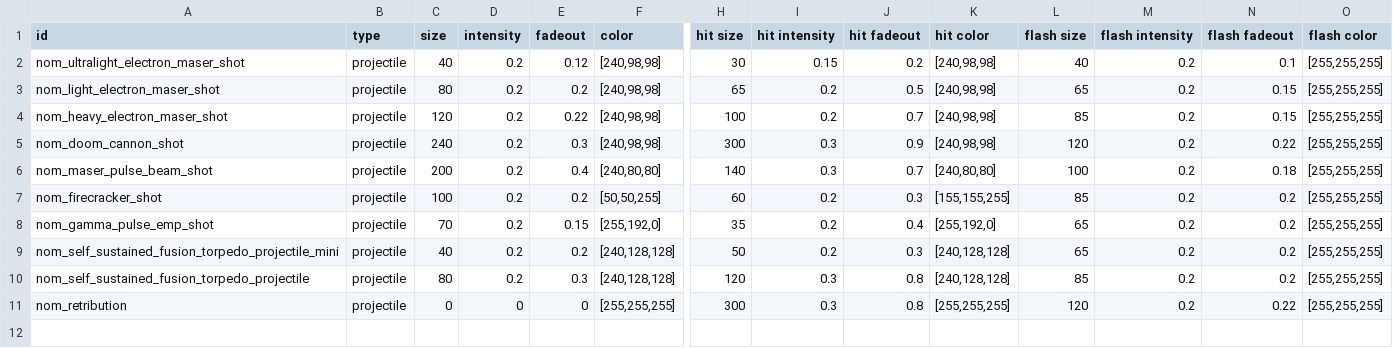
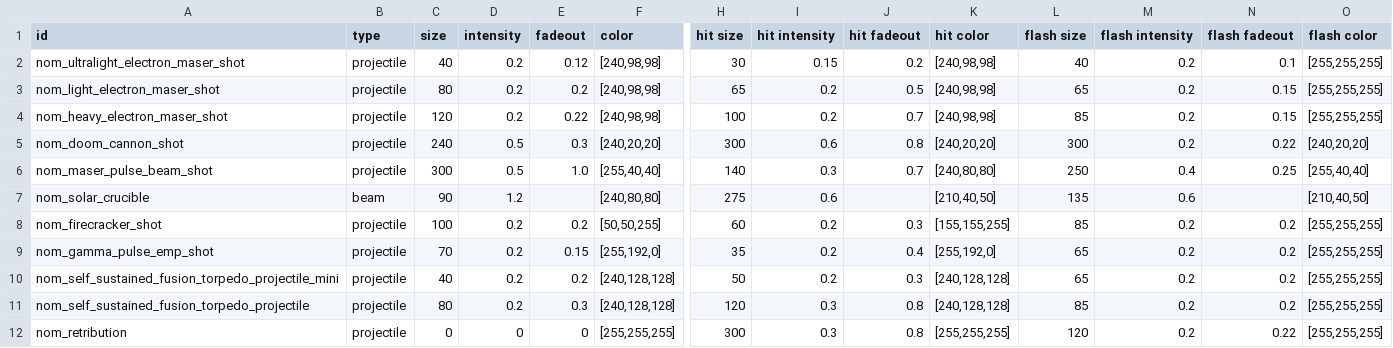
Before and after one commit to Trylobot/ss-nom, a CSV file: data/lights/nom_light_data.csv, drawn as a sheet; only a part is shown, gaps mark what is left out; rows hold the shown columns only; the diff names each change by its address in the sheet, - before the commit and + after, or states it on an @@ line.

Commit message:
Some small tweaks
- Lighting tweaks (intensified a few)
- Max burn increased for most ships (was low), reduced for Oasis (was too high)
- Added Console command: ListNomads
- Tweaked Armada Fleet creation
- Getting exception related to rules.csv (zero rules matched for player interaction)

```diff
--- a/data/lights/nom_light_data.csv
+++ b/data/lights/nom_light_data.csv
-D5:D6 (intensity): 0.2
+D5:D6 (intensity): 0.5
-F5 (color): [240,98,98]
+F5 (color): [240,20,20]
-I5 (hit intensity): 0.3
+I5 (hit intensity): 0.6
-J5 (hit fadeout): 0.9
+J5 (hit fadeout): 0.8
-K5 (hit color): [240,98,98]
+K5 (hit color): [240,20,20]
-L5 (flash size): 120
+L5 (flash size): 300
-O5 (flash color): [255,255,255]
+O5 (flash color): [240,20,20]
-C6 (size): 200
+C6 (size): 300
-E6 (fadeout): 0.4
+E6 (fadeout): 1.0
-F6 (color): [240,80,80]
+F6 (color): [255,40,40]
-L6 (flash size): 100
+L6 (flash size): 250
-M6 (flash intensity): 0.2
+M6 (flash intensity): 0.4
-N6 (flash fadeout): 0.18
+N6 (flash fadeout): 0.25
-O6 (flash color): [255,255,255]
+O6 (flash color): [255,40,40]
+row 7: nom_solar_crucible | beam | 90 | 1.2 |  | [240,80,80] | 275 | 0.6 |  | [210,40,50] | 135 | 0.6 |  | [210,40,50]
```
Also changed, not shown: data/hulls/ship_data.csv, 11 other files.
